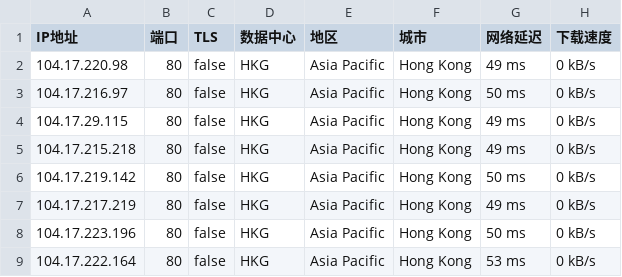
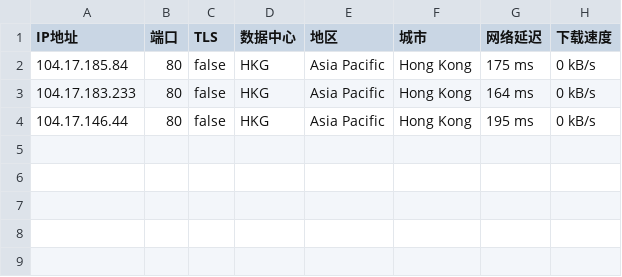
Before and after one commit to greycc2021/iptools, a CSV file: iptest/cmcc.csv, drawn as a sheet.

Commit message:
Update:2024-07-13-16:45:01

```diff
--- a/iptest/cmcc.csv
+++ b/iptest/cmcc.csv
@@ -1,9 +1,4 @@
 IP地址,端口,TLS,数据中心,地区,城市,网络延迟,下载速度
-104.17.220.98,80,false,HKG,Asia Pacific,Hong Kong,49 ms,0 kB/s
-104.17.216.97,80,false,HKG,Asia Pacific,Hong Kong,50 ms,0 kB/s
-104.17.29.115,80,false,HKG,Asia Pacific,Hong Kong,49 ms,0 kB/s
-104.17.215.218,80,false,HKG,Asia Pacific,Hong Kong,49 ms,0 kB/s
-104.17.219.142,80,false,HKG,Asia Pacific,Hong Kong,50 ms,0 kB/s
-104.17.217.219,80,false,HKG,Asia Pacific,Hong Kong,49 ms,0 kB/s
-104.17.223.196,80,false,HKG,Asia Pacific,Hong Kong,50 ms,0 kB/s
-104.17.222.164,80,false,HKG,Asia Pacific,Hong Kong,53 ms,0 kB/s
+104.17.185.84,80,false,HKG,Asia Pacific,Hong Kong,175 ms,0 kB/s
+104.17.183.233,80,false,HKG,Asia Pacific,Hong Kong,164 ms,0 kB/s
+104.17.146.44,80,false,HKG,Asia Pacific,Hong Kong,195 ms,0 kB/s
```
